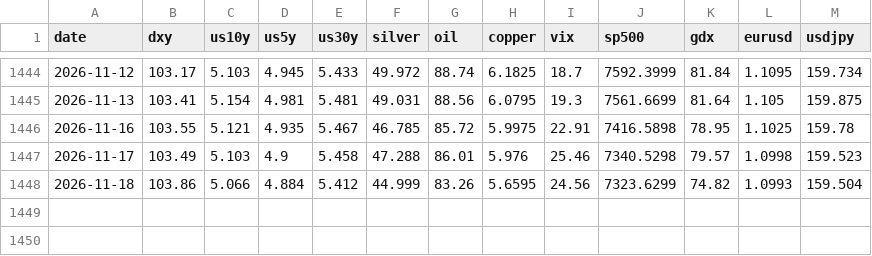
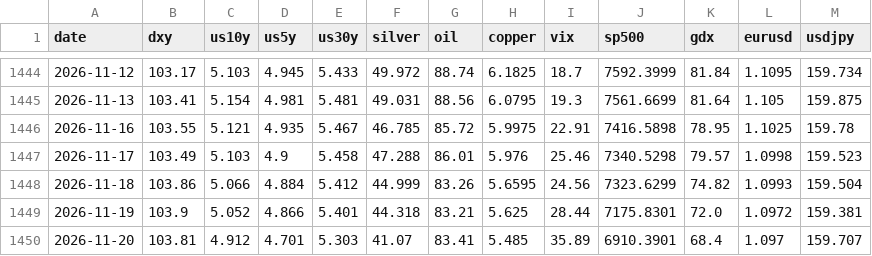
Before and after one commit to codexcancerion/goldsniper, a CSV file: data/macro_daily_5y.csv, drawn as a sheet; only a part is shown, gaps mark what is left out; the diff names each change by its address in the sheet, - before the commit and + after, or states it on an @@ line.

```diff
--- a/data/macro_daily_5y.csv
+++ b/data/macro_daily_5y.csv
+row 1449: 2026-11-19 | 103.9 | 5.052 | 4.866 | 5.401 | 44.318 | 83.21 | 5.625 | 28.44 | 7175.8301 | 72.0 | 1.0972 | 159.381
+row 1450: 2026-11-20 | 103.81 | 4.912 | 4.701 | 5.303 | 41.07 | 83.41 | 5.485 | 35.89 | 6910.3901 | 68.4 | 1.097 | 159.707
```
Also changed, not shown: data/gold_daily_5y.csv, data/gold_daily_5y_bday.csv, 10 other files.
